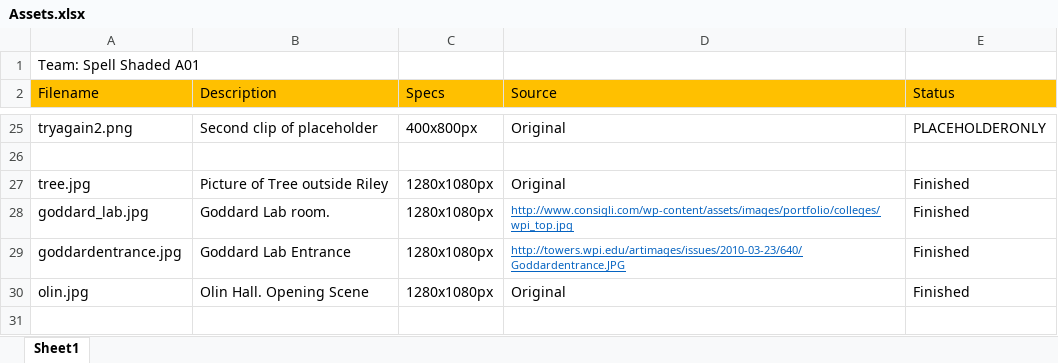
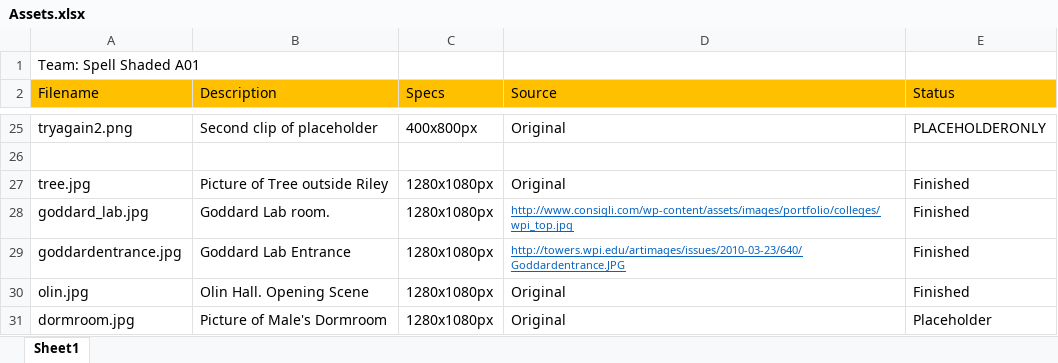
Before and after one commit to Jeemie/Ayee, an Excel workbook: Assets.xlsx, sheet Sheet1, drawn as a sheet; only a part is shown, gaps mark what is left out; values as stored, in another font and other column widths than the file's, no borders; the diff names each change by its address in the sheet, - before the commit and + after, or states it on an @@ line.

Commit message:
Made separate file for scene two w/Jump in the original script. Made text type out instead of instant Added opening transitions

```diff
--- a/Assets.xlsx (sheet Sheet1)
+++ b/Assets.xlsx (sheet Sheet1)
+row 31: dormroom.jpg | Picture of Male's Dormroom | 1280x1080px | Original | Placeholder
```
Also changed, not shown: 9 other files.
